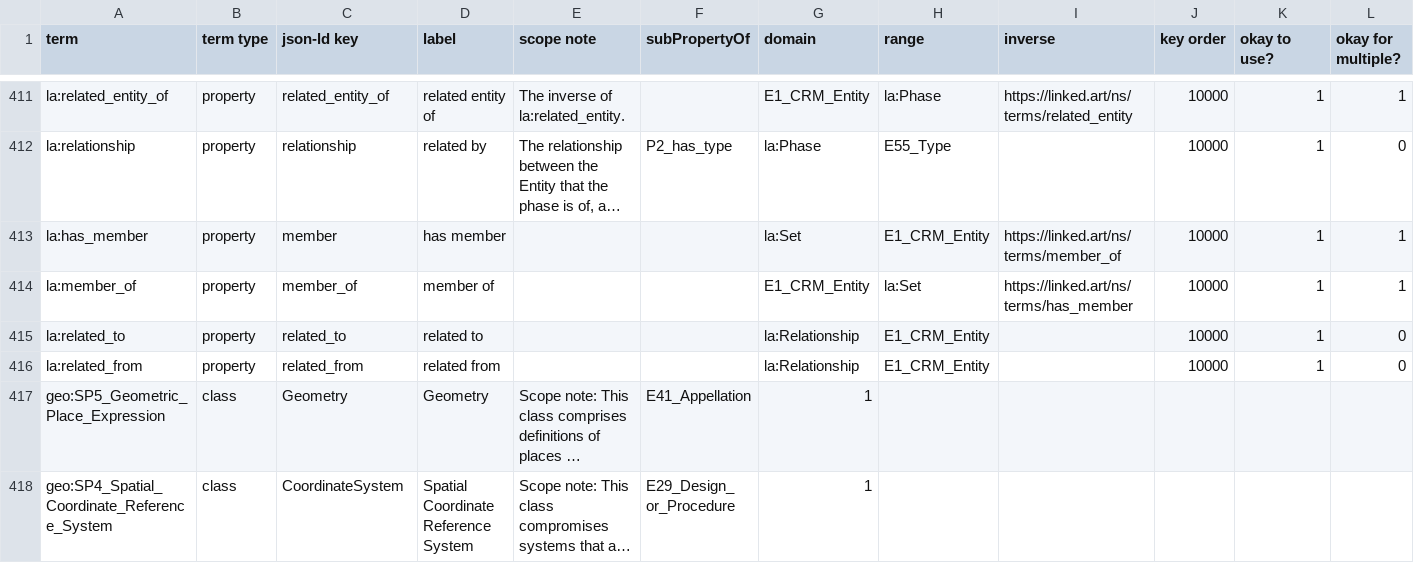
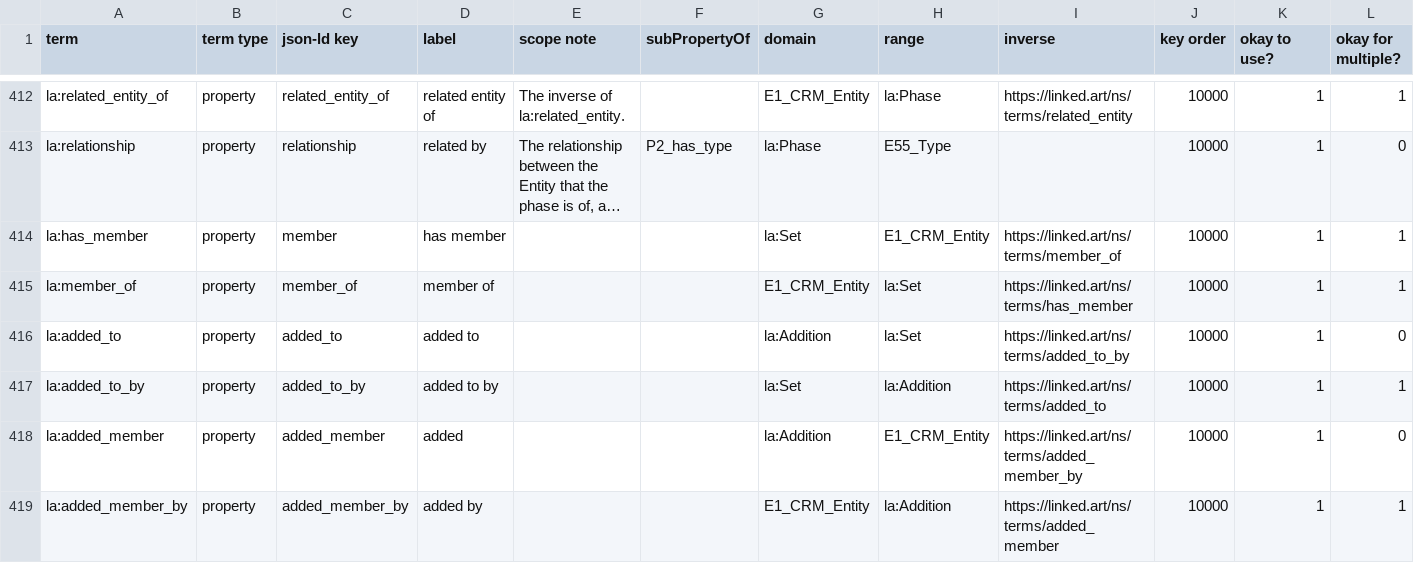
Before and after one commit to thegetty/crom, a TSV file: cromulent/data/crm_vocab.tsv, drawn as a sheet; only a part is shown, gaps mark what is left out; the shorter side is filled out with more unchanged rows; long unchanged cells end in …; the diff covers the shown part only.

Commit message:
Add Addition, Removal; clean profile; add warnings to processor

```diff
--- a/cromulent/data/crm_vocab.tsv
+++ b/cromulent/data/crm_vocab.tsv
@@ -414 +415,5 @@ la:has_member	property	member	has member			la:Set	E1_CRM_Entity	https://linked.a
 la:member_of	property	member_of	member of			E1_CRM_Entity	la:Set	https://linked.art/ns/terms/has_member	10000	1	1
+la:added_to	property	added_to	added to			la:Addition	la:Set	https://linked.art/ns/terms/added_to_by	10000	1	0
+la:added_to_by	property	added_to_by	added to by			la:Set	la:Addition	https://linked.art/ns/terms/added_to	10000	1	1
+la:added_member	property	added_member	added			la:Addition	E1_CRM_Entity	https://linked.art/ns/terms/added_member_by	10000	1	0
+la:added_member_by	property	added_member_by	added by			E1_CRM_Entity	la:Addition	https://linked.art/ns/terms/added_member	10000	1	1
```
Also changed, not shown: 6 added rows, 3 removed rows and 2 edited cells elsewhere in this file, 5 other files.
